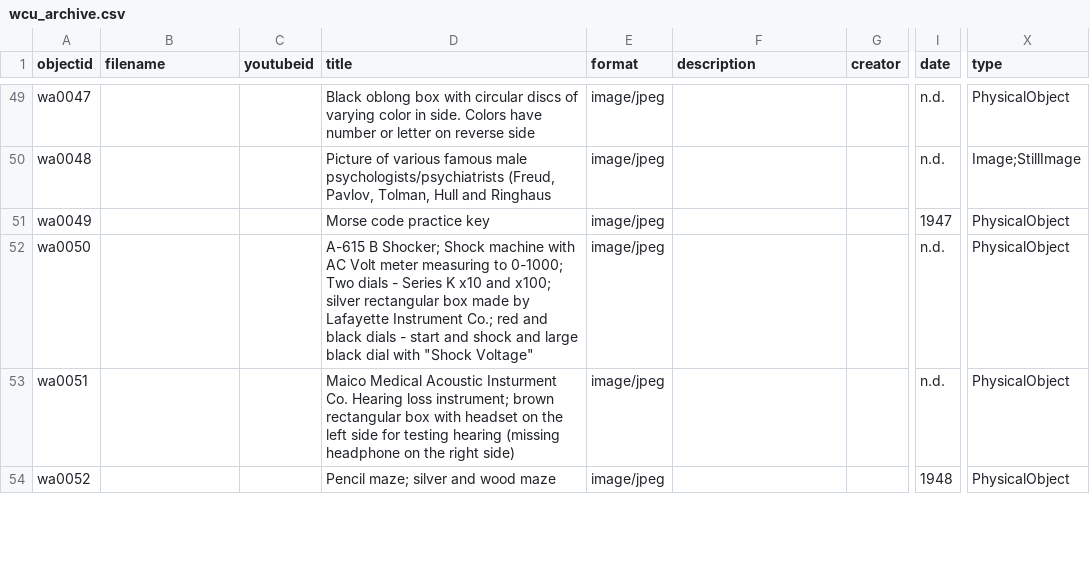
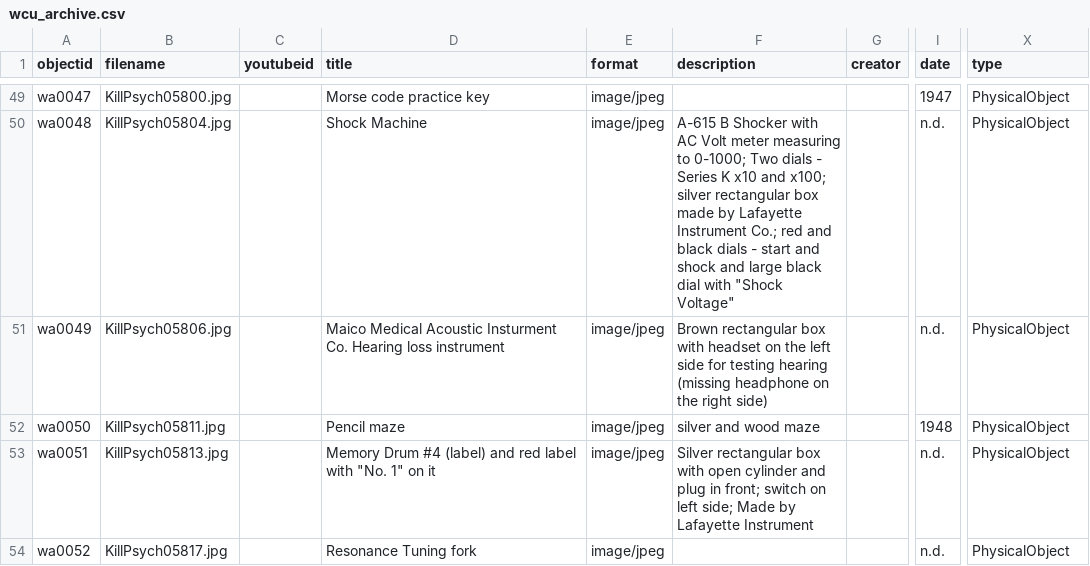
Before and after one commit to mhchistory75-archive/WCU_Archive, a CSV file: _data/wcu_archive.csv, drawn as a sheet; only a part is shown, gaps mark what is left out; the diff covers the shown part only; the diff names each change by its address in the sheet, - before the commit and + after, or states it on an @@ line.

```diff
--- a/_data/wcu_archive.csv
+++ b/_data/wcu_archive.csv
-B49 (filename): (empty)
+B49 (filename): KillPsych05800.jpg
-D49 (title): Black oblong box with circular discs of varying color in side. Colors have number or letter on reverse side
+D49 (title): Morse code practice key
-I49 (date): n.d.
+I49 (date): 1947
-B50 (filename): (empty)
+B50 (filename): KillPsych05804.jpg
-D50 (title): Picture of various famous male psychologists/psychiatrists (Freud, Pavlov, Tolman, Hull and Ringhaus
+D50 (title): Shock Machine
-F50 (description): (empty)
+F50 (description): A-615 B Shocker with AC Volt meter measuring to 0-1000; Two dials - Series K x10 and x100; silver rectangular box made by Lafayette Instrument Co.; red and black dials - start and shock and large black dial with "Shock Voltage"
-X50 (type): Image;StillImage
+X50 (type): PhysicalObject
-B51 (filename): (empty)
+B51 (filename): KillPsych05806.jpg
-D51 (title): Morse code practice key
+D51 (title): Maico Medical Acoustic Insturment Co. Hearing loss instrument
-F51 (description): (empty)
+F51 (description): Brown rectangular box with headset on the left side for testing hearing (missing headphone on the right side)
-I51 (date): 1947
+I51 (date): n.d.
-B52 (filename): (empty)
+B52 (filename): KillPsych05811.jpg
-D52 (title): A-615 B Shocker; Shock machine with AC Volt meter measuring to 0-1000; Two dials - Series K x10 and x100; silver rectangular box made by Lafayette Instrument Co.; red and black dials - start and shock and large black dial with "Shock Voltage"
+D52 (title): Pencil maze
-F52 (description): (empty)
+F52 (description): silver and wood maze
-I52 (date): n.d.
+I52 (date): 1948
-B53 (filename): (empty)
+B53 (filename): KillPsych05813.jpg
-D53 (title): Maico Medical Acoustic Insturment Co. Hearing loss instrument; brown rectangular box with headset on the left side for testing hearing (missing headphone on the right side)
+D53 (title): Memory Drum #4 (label) and red label with "No. 1" on it
-F53 (description): (empty)
+F53 (description): Silver rectangular box with open cylinder and plug in front; switch on left side; Made by Lafayette Instrument
-B54 (filename): (empty)
+B54 (filename): KillPsych05817.jpg
-D54 (title): Pencil maze; silver and wood maze
+D54 (title): Resonance Tuning fork
-I54 (date): 1948
+I54 (date): n.d.
```
Also changed, not shown: 2 removed rows and 71 edited cells elsewhere in this file.
